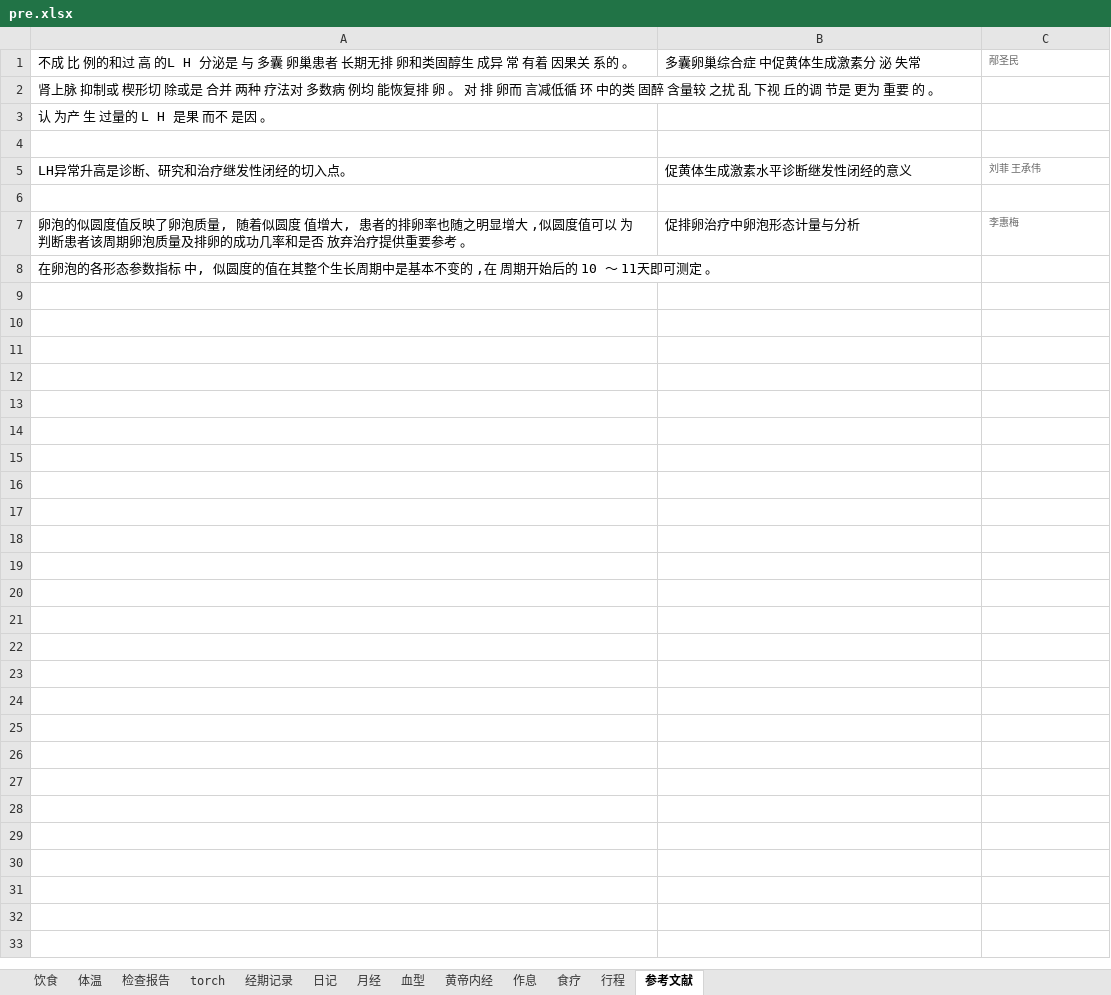
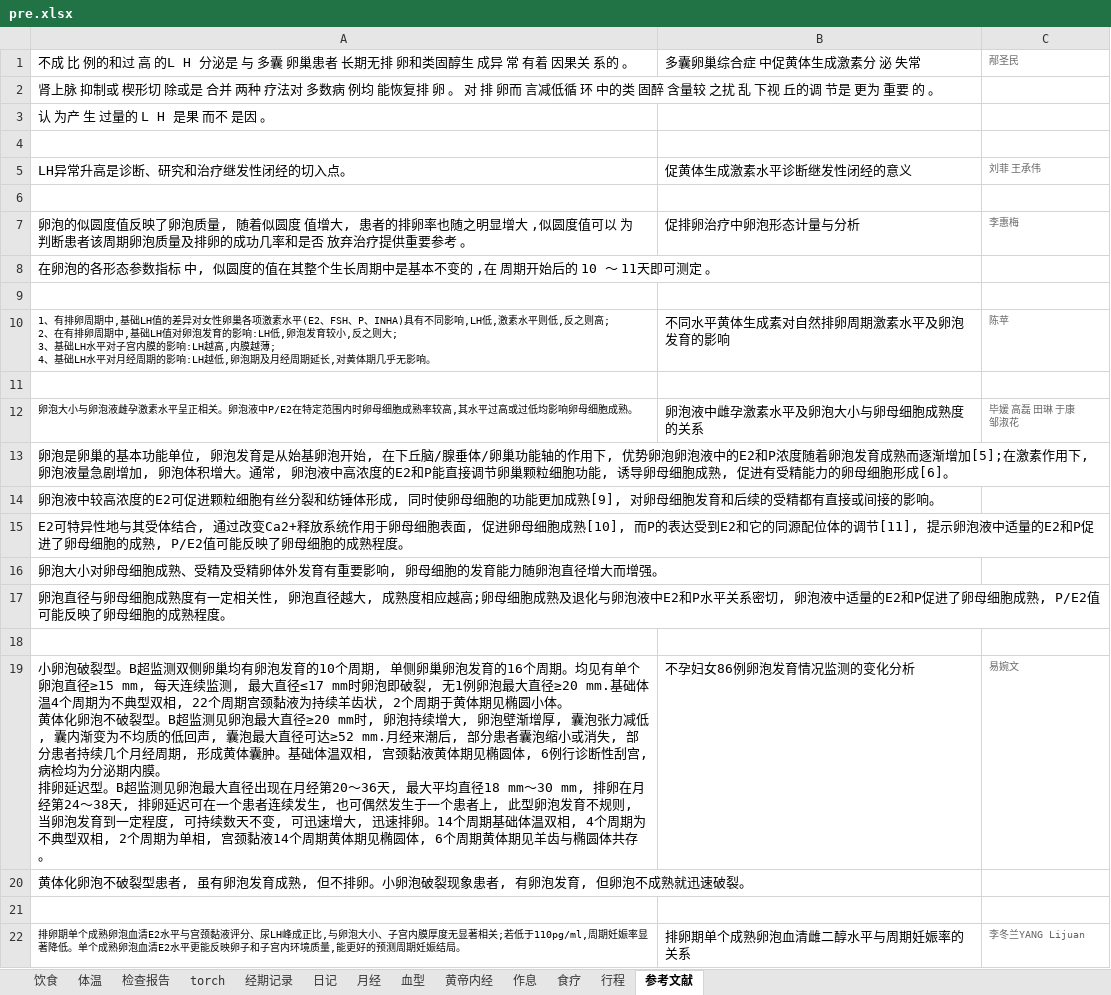
Before and after one commit to ivytry/blog, an Excel workbook: pre.xlsx, sheet 参考文献, drawn as a sheet; values as stored, in another font and other column widths than the file's, no borders; ↵ is a line break in a cell; the diff names each change by its address in the sheet, - before the commit and + after, or states it on an @@ line.

```diff
--- a/pre.xlsx (sheet 参考文献)
+++ b/pre.xlsx (sheet 参考文献)
+row 9: (empty)
+row 10: 1、有排卵周期中,基础LH值的差异对女性卵巢各项激素水平(E2、FSH、P、INHA)具有不同影响,LH低,激素水平则低,反之则高; ↵ 2、在有排卵周期中,基础LH值对卵泡发育的影响:LH低,卵泡发育较小,反之则大; ↵ 3、基础LH水平对子宫内膜的影响:LH越高,内膜越薄; ↵ 4、基础LH水平对月经周期的影响:LH越低,卵泡期及月经周期延长,对黄体期几乎无影响。 | 不同水平黄体生成素对自然排卵周期激素水平及卵泡发育的影响 | 陈苹
+row 11: (empty)
+row 12: 卵泡大小与卵泡液雌孕激素水平呈正相关。卵泡液中P/E2在特定范围内时卵母细胞成熟率较高,其水平过高或过低均影响卵母细胞成熟。 | 卵泡液中雌孕激素水平及卵泡大小与卵母细胞成熟度的关系 | 毕媛 高磊 田琳 于康 邹淑花
+row 13: 卵泡是卵巢的基本功能单位, 卵泡发育是从始基卵泡开始, 在下丘脑/腺垂体/卵巢功能轴的作用下, 优势卵泡卵泡液中的E2和P浓度随着卵泡发育成熟而逐渐增加[5];在激素作用下, 卵泡液量急剧增加, 卵泡体积增大。通常, 卵泡液中高浓度的E2和P能直接调节卵巢颗粒细胞功能, 诱导卵母细胞成熟, 促进有受精能力的卵母细胞形成[6]。
+row 14: 卵泡液中较高浓度的E2可促进颗粒细胞有丝分裂和纺锤体形成, 同时使卵母细胞的功能更加成熟[9], 对卵母细胞发育和后续的受精都有直接或间接的影响。
+row 15: E2可特异性地与其受体结合, 通过改变Ca2+释放系统作用于卵母细胞表面, 促进卵母细胞成熟[10], 而P的表达受到E2和它的同源配位体的调节[11], 提示卵泡液中适量的E2和P促进了卵母细胞的成熟, P/E2值可能反映了卵母细胞的成熟程度。
+row 16: 卵泡大小对卵母细胞成熟、受精及受精卵体外发育有重要影响, 卵母细胞的发育能力随卵泡直径增大而增强。
+row 17: 卵泡直径与卵母细胞成熟度有一定相关性, 卵泡直径越大, 成熟度相应越高;卵母细胞成熟及退化与卵泡液中E2和P水平关系密切, 卵泡液中适量的E2和P促进了卵母细胞成熟, P/E2值可能反映了卵母细胞的成熟程度。
+row 18: (empty)
+row 19: 小卵泡破裂型。B超监测双侧卵巢均有卵泡发育的10个周期, 单侧卵巢卵泡发育的16个周期。均见有单个卵泡直径≥15 mm, 每天连续监测, 最大直径≤17 mm时卵泡即破裂, 无1例卵泡最大直径≥20 mm.基础体温4个周期为不典型双相, 22个周期宫颈黏液为持续羊齿状, 2个周期于黄体期见椭圆小体。 ↵ 黄体化卵泡不破裂型。B超监测见卵泡最大直径≥20 mm时, 卵泡持续增大, 卵泡壁渐增厚, 囊泡张力减低, 囊内渐变为不均质的低回声, 囊泡最大直径可达≥52 mm.月经来潮后, 部分患者囊泡缩小或消失, 部分患者持续几个月经周期, 形成黄体囊肿。基础体温双相, 宫颈黏液黄体期见椭圆体, 6例行诊断性刮宫, 病检均为分泌期内膜。 ↵ 排卵延迟型。B超监测见卵泡最大直径出现在月经第20～36天, 最大平均直径18 mm～30 mm, 排卵在月经第24～38天, 排卵延迟可在一个患者连续发生, 也可偶然发生于一个患者上, 此型卵泡发育不规则, 当卵泡发育到一定程度, 可持续数天不变, 可迅速增大, 迅速排卵。14个周期基础体温双相, 4个周期为不典型双相, 2个周期为单相, 宫颈黏液14个周期黄体期见椭圆体, 6个周期黄体期见羊齿与椭圆体共存。 | 不孕妇女86例卵泡发育情况监测的变化分析 | 易婉文
+row 20: 黄体化卵泡不破裂型患者, 虽有卵泡发育成熟, 但不排卵。小卵泡破裂现象患者, 有卵泡发育, 但卵泡不成熟就迅速破裂。
+row 21: (empty)
+row 22: 排卵期单个成熟卵泡血清E2水平与宫颈黏液评分、尿LH峰成正比,与卵泡大小、子宫内膜厚度无显著相关;若低于110pg/ml,周期妊娠率显著降低。单个成熟卵泡血清E2水平更能反映卵子和子宫内环境质量,能更好的预测周期妊娠结局。 | 排卵期单个成熟卵泡血清雌二醇水平与周期妊娠率的关系 | 李冬兰YANG Lijuan
```
Also changed, not shown: sheet 检查报告, sheet 体温, charts or pictures.
